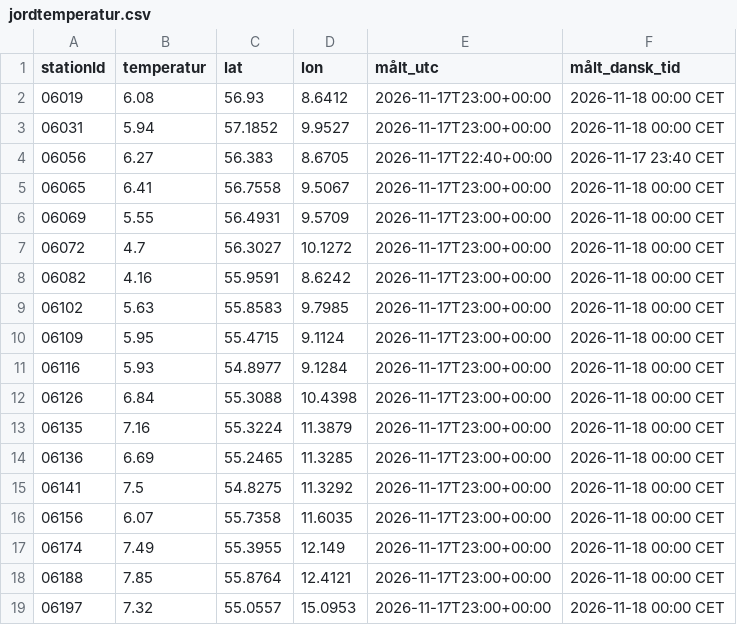
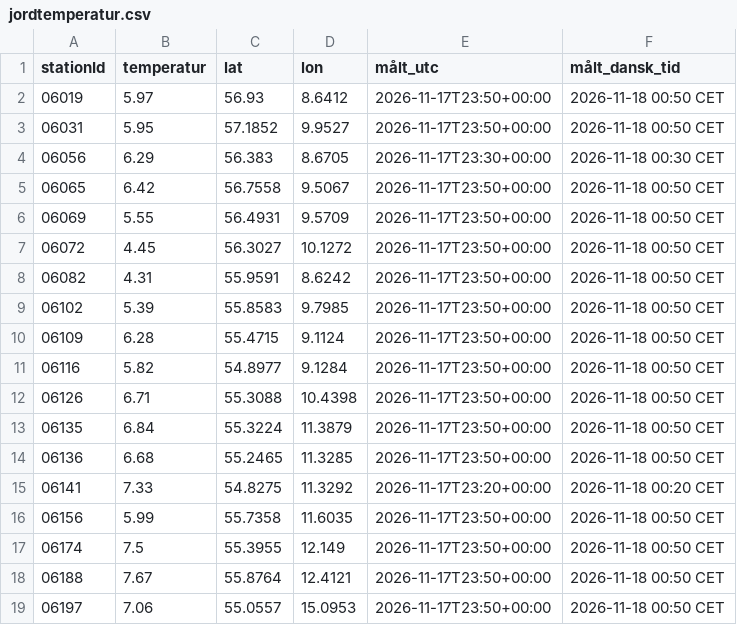
Before and after one commit to dmi-jordtemperatur/dmi-jordtemperatur, a CSV file: jordtemperatur.csv, drawn as a sheet.

```diff
--- a/jordtemperatur.csv
+++ b/jordtemperatur.csv
@@ -1,19 +1,19 @@
 stationId,temperatur,lat,lon,målt_utc,målt_dansk_tid
-06019,6.08,56.93,8.6412,2026-11-17T23:00+00:00,2026-11-18 00:00 CET
-06031,5.94,57.1852,9.9527,2026-11-17T23:00+00:00,2026-11-18 00:00 CET
-06056,6.27,56.383,8.6705,2026-11-17T22:40+00:00,2026-11-17 23:40 CET
-06065,6.41,56.7558,9.5067,2026-11-17T23:00+00:00,2026-11-18 00:00 CET
-06069,5.55,56.4931,9.5709,2026-11-17T23:00+00:00,2026-11-18 00:00 CET
-06072,4.7,56.3027,10.1272,2026-11-17T23:00+00:00,2026-11-18 00:00 CET
-06082,4.16,55.9591,8.6242,2026-11-17T23:00+00:00,2026-11-18 00:00 CET
-06102,5.63,55.8583,9.7985,2026-11-17T23:00+00:00,2026-11-18 00:00 CET
-06109,5.95,55.4715,9.1124,2026-11-17T23:00+00:00,2026-11-18 00:00 CET
-06116,5.93,54.8977,9.1284,2026-11-17T23:00+00:00,2026-11-18 00:00 CET
-06126,6.84,55.3088,10.4398,2026-11-17T23:00+00:00,2026-11-18 00:00 CET
-06135,7.16,55.3224,11.3879,2026-11-17T23:00+00:00,2026-11-18 00:00 CET
-06136,6.69,55.2465,11.3285,2026-11-17T23:00+00:00,2026-11-18 00:00 CET
-06141,7.5,54.8275,11.3292,2026-11-17T23:00+00:00,2026-11-18 00:00 CET
-06156,6.07,55.7358,11.6035,2026-11-17T23:00+00:00,2026-11-18 00:00 CET
-06174,7.49,55.3955,12.149,2026-11-17T23:00+00:00,2026-11-18 00:00 CET
-06188,7.85,55.8764,12.4121,2026-11-17T23:00+00:00,2026-11-18 00:00 CET
-06197,7.32,55.0557,15.0953,2026-11-17T23:00+00:00,2026-11-18 00:00 CET
+06019,5.97,56.93,8.6412,2026-11-17T23:50+00:00,2026-11-18 00:50 CET
+06031,5.95,57.1852,9.9527,2026-11-17T23:50+00:00,2026-11-18 00:50 CET
+06056,6.29,56.383,8.6705,2026-11-17T23:30+00:00,2026-11-18 00:30 CET
+06065,6.42,56.7558,9.5067,2026-11-17T23:50+00:00,2026-11-18 00:50 CET
+06069,5.55,56.4931,9.5709,2026-11-17T23:50+00:00,2026-11-18 00:50 CET
+06072,4.45,56.3027,10.1272,2026-11-17T23:50+00:00,2026-11-18 00:50 CET
+06082,4.31,55.9591,8.6242,2026-11-17T23:50+00:00,2026-11-18 00:50 CET
+06102,5.39,55.8583,9.7985,2026-11-17T23:50+00:00,2026-11-18 00:50 CET
+06109,6.28,55.4715,9.1124,2026-11-17T23:50+00:00,2026-11-18 00:50 CET
+06116,5.82,54.8977,9.1284,2026-11-17T23:50+00:00,2026-11-18 00:50 CET
+06126,6.71,55.3088,10.4398,2026-11-17T23:50+00:00,2026-11-18 00:50 CET
+06135,6.84,55.3224,11.3879,2026-11-17T23:50+00:00,2026-11-18 00:50 CET
+06136,6.68,55.2465,11.3285,2026-11-17T23:50+00:00,2026-11-18 00:50 CET
+06141,7.33,54.8275,11.3292,2026-11-17T23:20+00:00,2026-11-18 00:20 CET
+06156,5.99,55.7358,11.6035,2026-11-17T23:50+00:00,2026-11-18 00:50 CET
+06174,7.5,55.3955,12.149,2026-11-17T23:50+00:00,2026-11-18 00:50 CET
+06188,7.67,55.8764,12.4121,2026-11-17T23:50+00:00,2026-11-18 00:50 CET
+06197,7.06,55.0557,15.0953,2026-11-17T23:50+00:00,2026-11-18 00:50 CET
```
